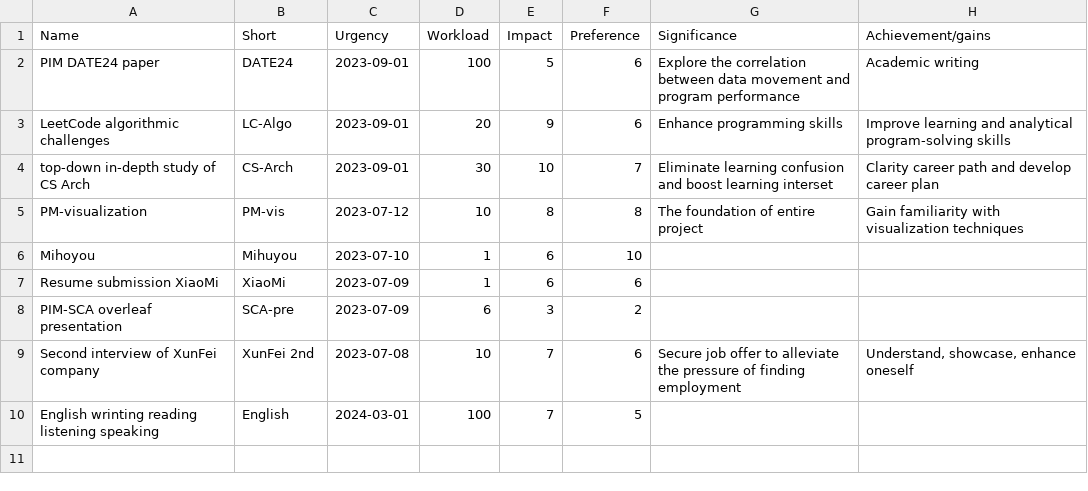
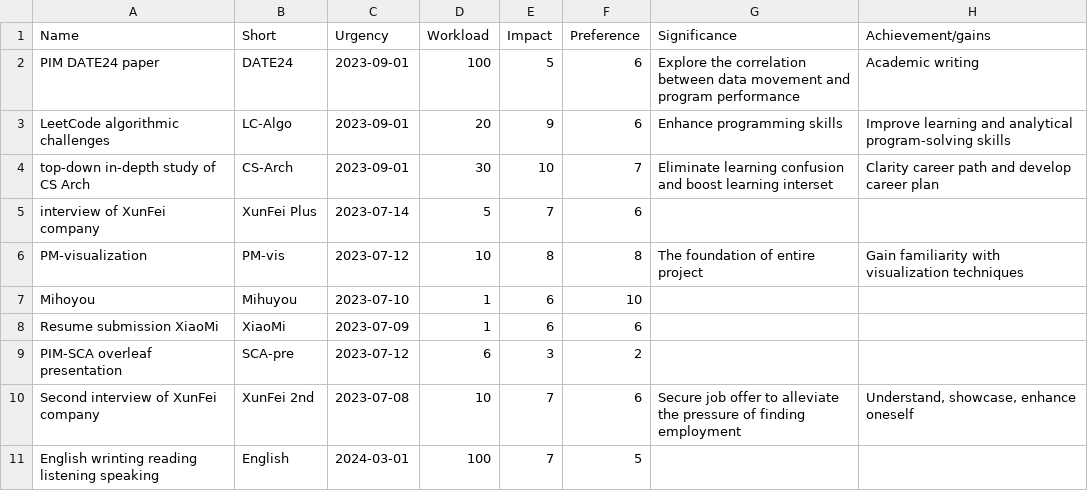
Before and after one commit to Kirrito-k423/priority-matrix-visualization, a CSV file: treasure.csv, drawn as a sheet.

```diff
--- a/treasure.csv
+++ b/treasure.csv
@@ -4,2 +4,3 @@ LeetCode algorithmic challenges,LC-Algo,2023-09-01,20,9,6,Enhance programming sk
 top-down in-depth study of CS Arch,CS-Arch,2023-09-01,30,10,7,Eliminate learning confusion and boost learning interset," Clarity career path and develop career plan"
+interview of XunFei company,XunFei Plus,2023-07-14,5,7,6,,
 PM-visualization," PM-vis",2023-07-12,10,8,8,The foundation of entire project,Gain familiarity with visualization techniques
@@ -7,3 +8,3 @@ Mihoyou,Mihuyou,2023-07-10,1,6,10,,
 "Resume submission XiaoMi ",XiaoMi,2023-07-09,1,6,6,,
-PIM-SCA overleaf presentation,SCA-pre,2023-07-09,6,3,2,,
+PIM-SCA overleaf presentation,SCA-pre,2023-07-12,6,3,2,,
 " Second interview of XunFei company",XunFei 2nd,2023-07-08," 10"," 7"," 6"," Secure job offer to alleviate the pressure of finding employment"," Understand, showcase, enhance oneself"
```
Also changed, not shown: 1 other file.
